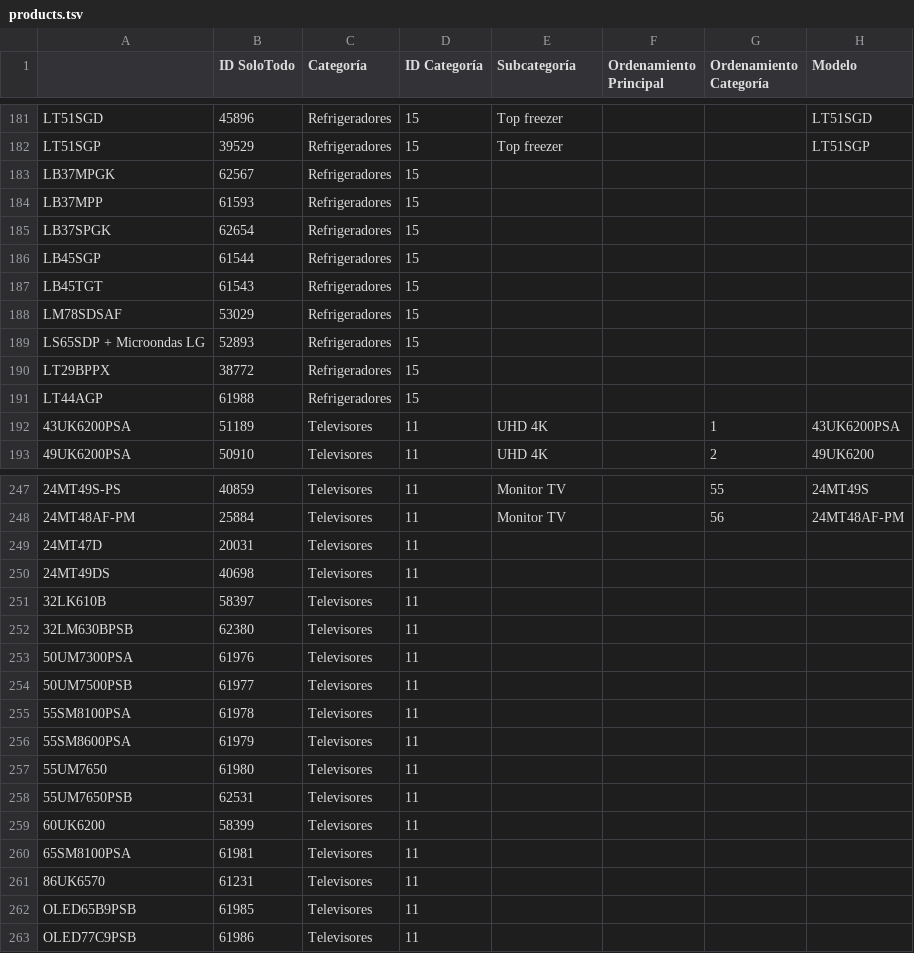
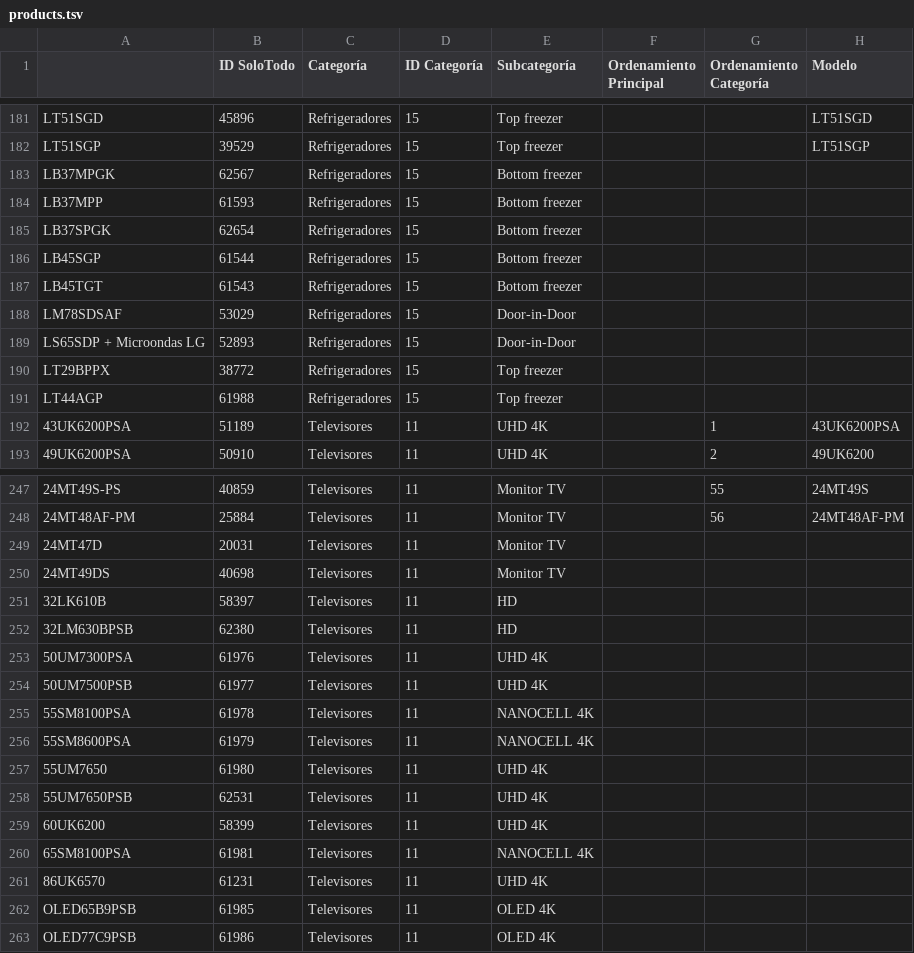
Before and after one commit to SoloTodo/solotodo_core, a TSV file: lg_online/products.tsv, drawn as a sheet; only a part is shown, gaps mark what is left out; the diff covers the shown part only; the diff names each change by its address in the sheet, - before the commit and + after, or states it on an @@ line.

Commit message:
* Updated LG Online products

```diff
--- a/lg_online/products.tsv
+++ b/lg_online/products.tsv
-E183:E187 (Subcategoría): (empty)
+E183:E187 (Subcategoría): Bottom freezer
-E188:E189 (Subcategoría): (empty)
+E188:E189 (Subcategoría): Door-in-Door
-E190:E191 (Subcategoría): (empty)
+E190:E191 (Subcategoría): Top freezer
-E249:E250 (Subcategoría): (empty)
+E249:E250 (Subcategoría): Monitor TV
-E251:E252 (Subcategoría): (empty)
+E251:E252 (Subcategoría): HD
-E253:E254 (Subcategoría): (empty)
+E253:E254 (Subcategoría): UHD 4K
-E255:E256 (Subcategoría): (empty)
+E255:E256 (Subcategoría): NANOCELL 4K
-E257:E259 (Subcategoría): (empty)
+E257:E259 (Subcategoría): UHD 4K
-E260 (Subcategoría): (empty)
+E260 (Subcategoría): NANOCELL 4K
-E261 (Subcategoría): (empty)
+E261 (Subcategoría): UHD 4K
-E262:E263 (Subcategoría): (empty)
+E262:E263 (Subcategoría): OLED 4K
```
Also changed, not shown: 23 edited cells elsewhere in this file, 1 other file.
